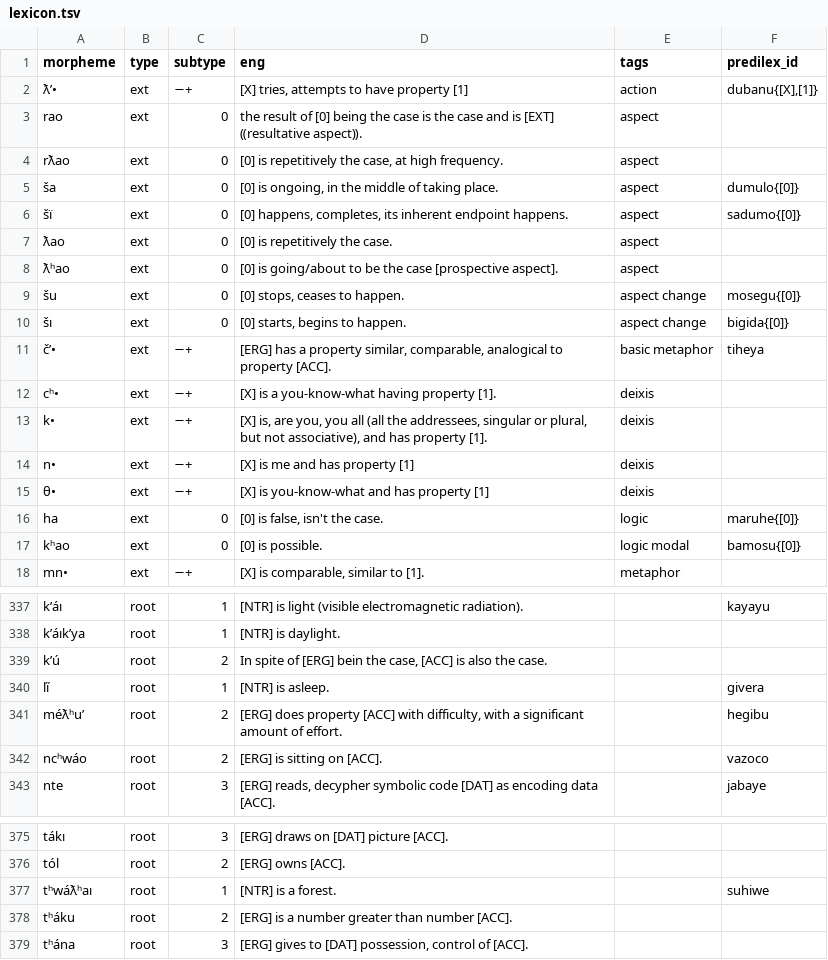
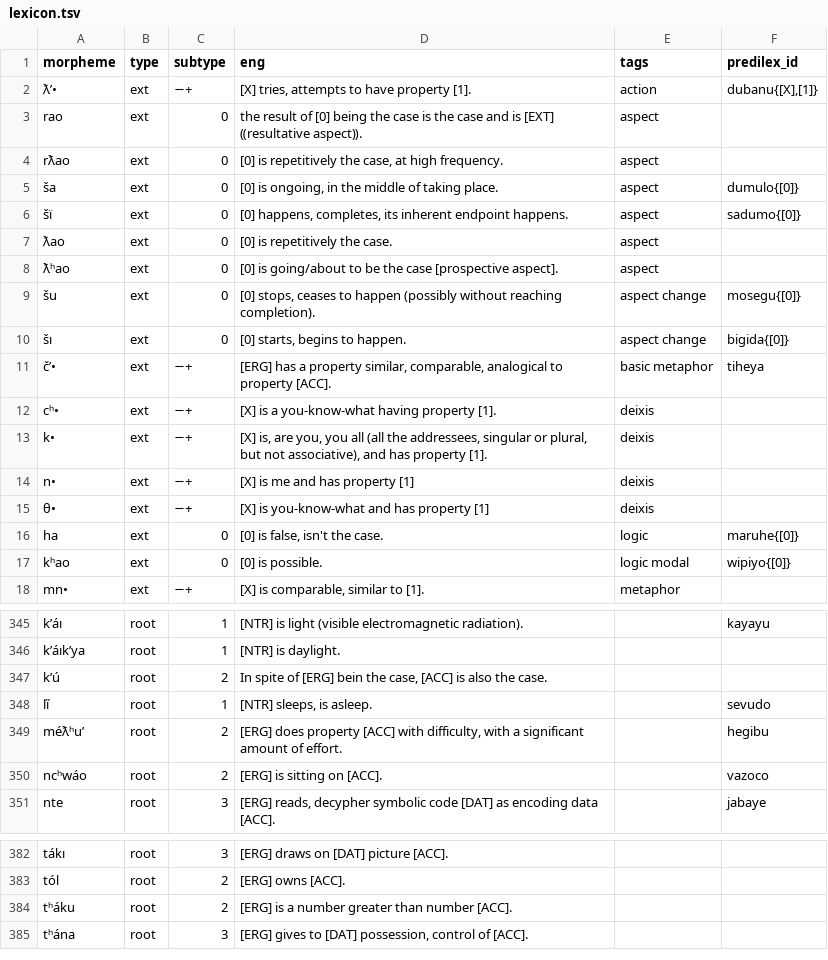
Before and after one commit to Ntsekees/Nahaiwa, a TSV file: lexicon.tsv, drawn as a sheet; only a part is shown, gaps mark what is left out; the diff covers the shown part only.

```diff
--- a/lexicon.tsv
+++ b/lexicon.tsv
@@ -1,3 +1,3 @@
 morpheme	type	subtype	eng	tags	predilex_id
-ƛʼ•	ext	−+	[X] tries, attempts to have property [1]	action	dubanu{[X],[1]}
+ƛʼ•	ext	−+	[X] tries, attempts to have property [1].	action	dubanu{[X],[1]}
 rao	ext	0	the result of [0] being the case is the case and is [EXT] ⸨resultative aspect⸩.	aspect	
@@ -8,3 +8,3 @@ rƛao	ext	0	[0] is repetitively the case, at high frequency.	aspect
 ƛʰao	ext	0	[0] is going/about to be the case [prospective aspect].	aspect	
-šu	ext	0	[0] stops, ceases to happen.	aspect change	mosegu{[0]}
+šu	ext	0	[0] stops, ceases to happen (possibly without reaching completion).	aspect change	mosegu{[0]}
 šı	ext	0	[0] starts, begins to happen.	aspect change	bigida{[0]}
@@ -16,3 +16,3 @@ n•	ext	−+	[X] is me and has property [1]	deixis
 ha	ext	0	[0] is false, isn't the case.	logic	maruhe{[0]}
-kʰao	ext	0	[0] is possible.	logic modal	bamosu{[0]}
+kʰao	ext	0	[0] is possible.	logic modal	wipiyo{[0]}
 mn•	ext	−+	[X] is comparable, similar to [1].	metaphor	
@@ -339,3 +347,3 @@ kʼáıkʼya	root	1	[NTR] is daylight.
 kʼú	root	2	In spite of [ERG] bein the case, [ACC] is also the case.		
-lı̋	root	1	[NTR] is asleep.		givera
+lı̋	root	1	[NTR] sleeps, is asleep.		sevudo
 méƛʰuʼ	root	2	[ERG] does property [ACC] with difficulty, with a significant amount of effort.		hegibu
@@ -376,3 +383,2 @@ tákı	root	3	[ERG] draws on [DAT] picture [ACC].
 tól	root	2	[ERG] owns [ACC].		
-tʰwáƛʰaı	root	1	[NTR] is a forest.		suhiwe
 tʰáku	root	2	[ERG] is a number greater than number [ACC].		
```
Also changed, not shown: 9 added rows, 2 removed rows and 15 edited cells elsewhere in this file.
